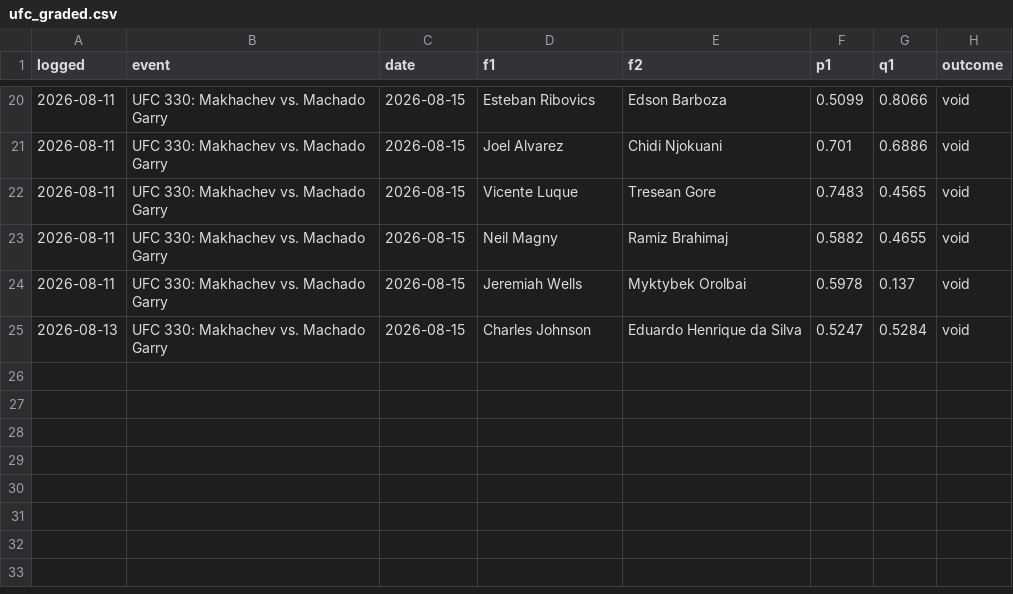
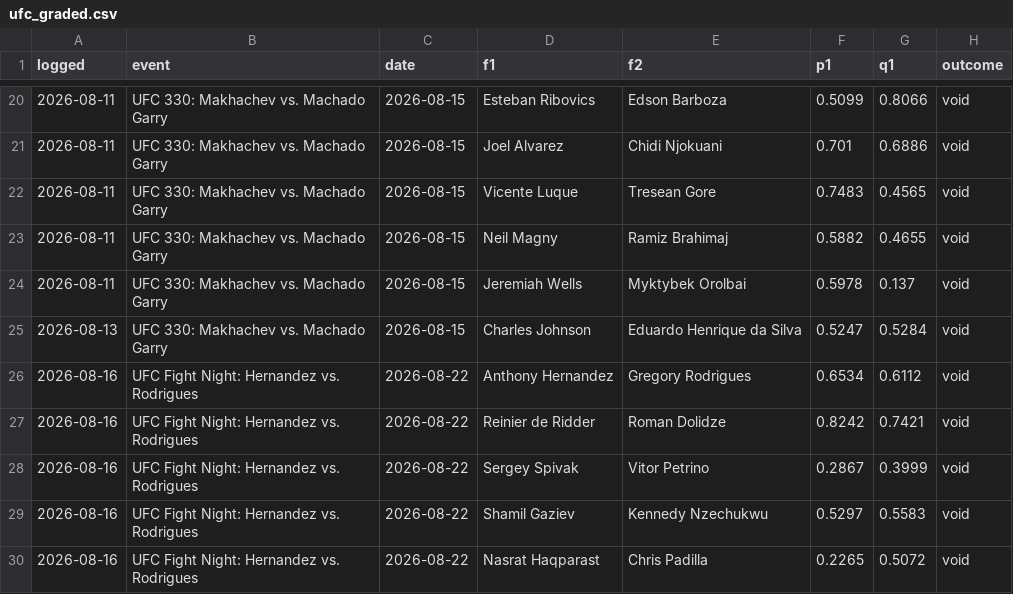
Before and after one commit to CheeseDagg/UFC-ODDS, a CSV file: Github/data/ufc_graded.csv, drawn as a sheet; only a part is shown, gaps mark what is left out.

```diff
--- a/Github/data/ufc_graded.csv
+++ b/Github/data/ufc_graded.csv
@@ -25 +25,6 @@ logged,event,date,f1,f2,p1,q1,outcome
 2026-08-13,UFC 330: Makhachev vs. Machado Garry,2026-08-15,Charles Johnson,Eduardo Henrique da Silva,0.5247,0.5284,void
+2026-08-16,UFC Fight Night: Hernandez vs. Rodrigues,2026-08-22,Anthony Hernandez,Gregory Rodrigues,0.6534,0.6112,void
+2026-08-16,UFC Fight Night: Hernandez vs. Rodrigues,2026-08-22,Reinier de Ridder,Roman Dolidze,0.8242,0.7421,void
+2026-08-16,UFC Fight Night: Hernandez vs. Rodrigues,2026-08-22,Sergey Spivak,Vitor Petrino,0.2867,0.3999,void
+2026-08-16,UFC Fight Night: Hernandez vs. Rodrigues,2026-08-22,Shamil Gaziev,Kennedy Nzechukwu,0.5297,0.5583,void
+2026-08-16,UFC Fight Night: Hernandez vs. Rodrigues,2026-08-22,Nasrat Haqparast,Chris Padilla,0.2265,0.5072,void
```
Also changed, not shown: Github/data/ufc_graded_blend.csv, Github/data/ufc_predictions.csv, 13 other files.
